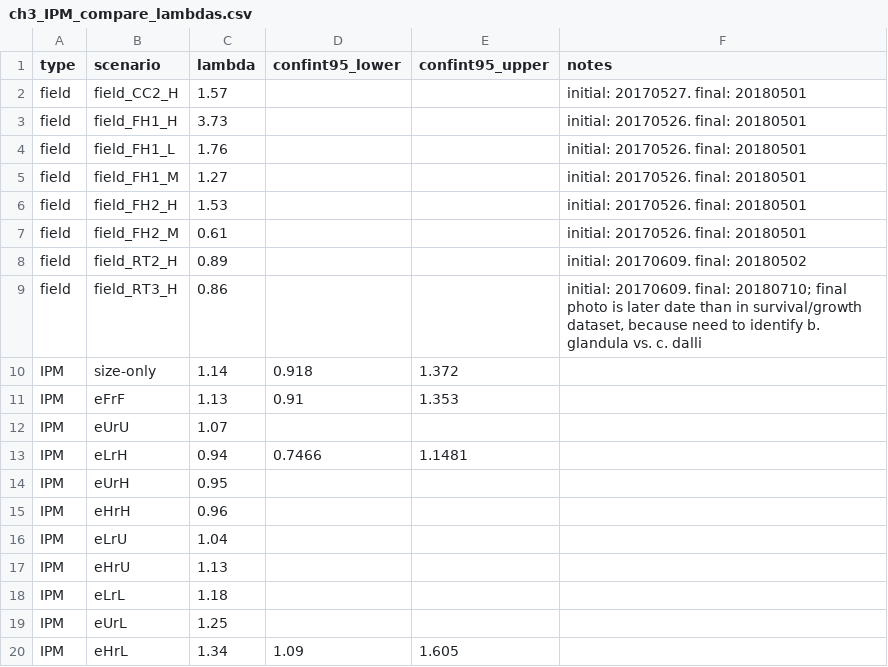
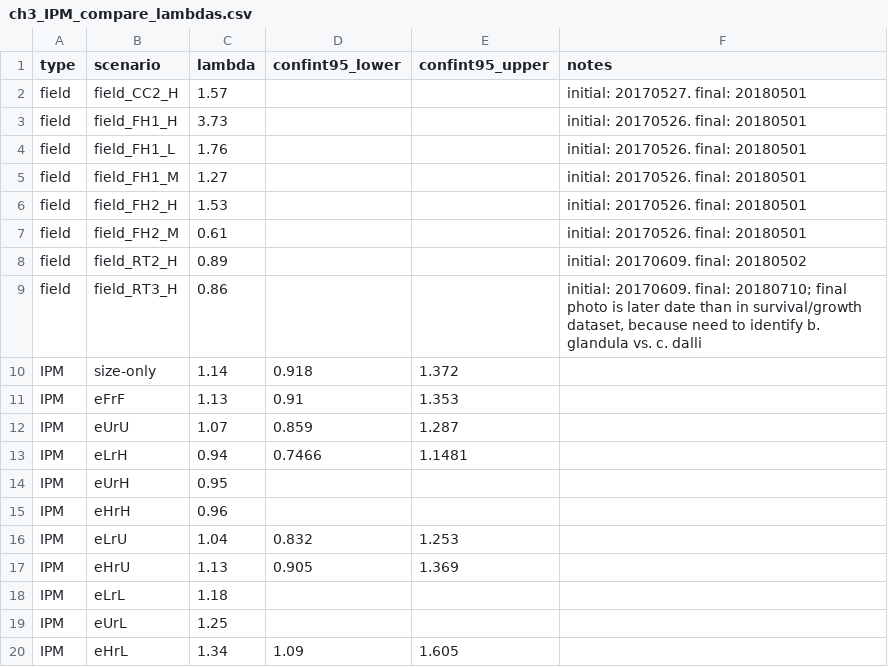
Before and after one commit to willking2/barnacle-IPM, a CSV file: ch3_IPM_compare_lambdas.csv, drawn as a sheet.

Commit message:
put in more CIs

```diff
--- a/ch3_IPM_compare_lambdas.csv
+++ b/ch3_IPM_compare_lambdas.csv
@@ -11,3 +11,3 @@ IPM,size-only,1.14,0.918,1.372,
 IPM,eFrF,1.13,0.91,1.353,
-IPM,eUrU,1.07,,,
+IPM,eUrU,1.07,0.859,1.287,
 IPM,eLrH,0.94,0.7466,1.1481,
@@ -15,4 +15,4 @@ IPM,eUrH,0.95,,,
 IPM,eHrH,0.96,,,
-IPM,eLrU,1.04,,,
-IPM,eHrU,1.13,,,
+IPM,eLrU,1.04,0.832,1.253,
+IPM,eHrU,1.13,0.905,1.369,
 IPM,eLrL,1.18,,,
```
